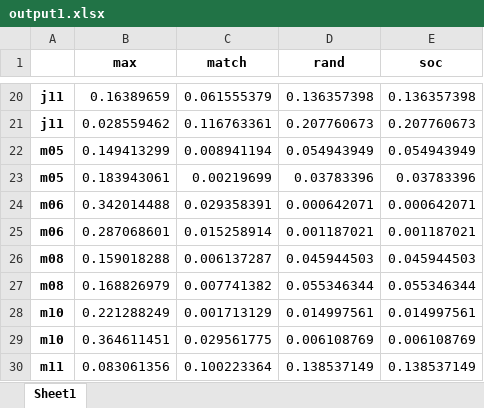
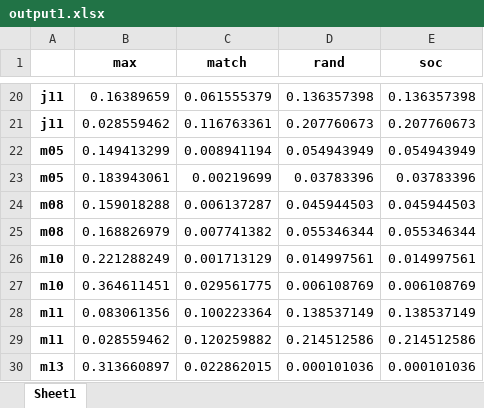
Before and after one commit to baryos/MAB-S20, an Excel workbook: output1.xlsx, sheet Sheet1, drawn as a sheet; only a part is shown, gaps mark what is left out; the shorter side is filled out with more unchanged rows; values as stored, in another font and other column widths than the file's, no borders; the diff names each change by its address in the sheet, - before the commit and + after, or states it on an @@ line.

```diff
--- a/output1.xlsx (sheet Sheet1)
+++ b/output1.xlsx (sheet Sheet1)
-row 24: m06 | 0.342014488 | 0.029358391 | 0.000642071 | 0.000642071
-row 25: m06 | 0.287068601 | 0.015258914 | 0.001187021 | 0.001187021
```
Also changed, not shown: output2.xlsx, 20 other files.
